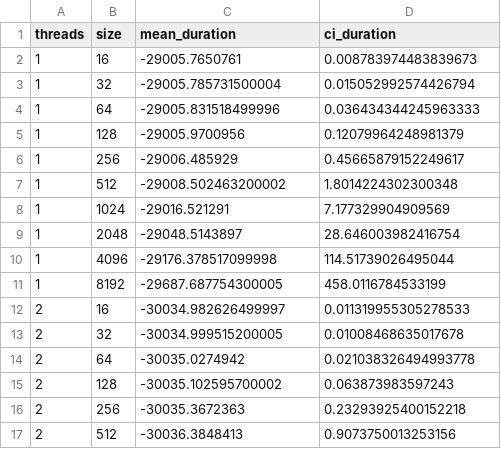
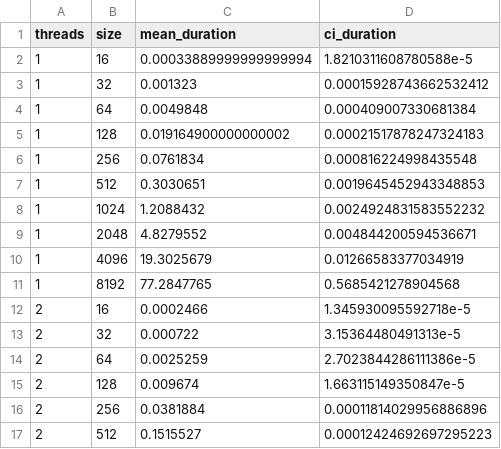
Before and after one commit to ThiagoSTeixeira/MAC0219---Paralela-, a CSV file: EP1/src/omp_elephant.csv, drawn as a sheet; only a part is shown; the diff covers the shown part only.

```diff
--- a/EP1/src/omp_elephant.csv
+++ b/EP1/src/omp_elephant.csv
@@ -1,17 +1,17 @@
 threads,size,mean_duration,ci_duration
-1,16,-29005.7650761,0.008783974483839673
-1,32,-29005.785731500004,0.015052992574426794
-1,64,-29005.831518499996,0.036434344245963333
-1,128,-29005.9700956,0.12079964248981379
-1,256,-29006.485929,0.45665879152249617
-1,512,-29008.502463200002,1.8014224302300348
-1,1024,-29016.521291,7.177329904909569
-1,2048,-29048.5143897,28.646003982416754
-1,4096,-29176.378517099998,114.51739026495044
-1,8192,-29687.687754300005,458.0116784533199
-2,16,-30034.982626499997,0.011319955305278533
-2,32,-30034.999515200005,0.01008468635017678
-2,64,-30035.0274942,0.021038326494993778
-2,128,-30035.102595700002,0.063873983597243
-2,256,-30035.3672363,0.23293925400152218
-2,512,-30036.3848413,0.9073750013253156
+1,16,0.00033889999999999994,1.8210311608780588e-5
+1,32,0.001323,0.00015928743662532412
+1,64,0.0049848,0.000409007330681384
+1,128,0.019164900000000002,0.00021517878247324183
+1,256,0.0761834,0.000816224998435548
+1,512,0.3030651,0.0019645452943348853
+1,1024,1.2088432,0.0024924831583552232
+1,2048,4.8279552,0.004844200594536671
+1,4096,19.3025679,0.01266583377034919
+1,8192,77.2847765,0.5685421278904568
+2,16,0.0002466,1.345930095592718e-5
+2,32,0.000722,3.15364480491313e-5
+2,64,0.0025259,2.7023844286111386e-5
+2,128,0.009674,1.663115149350847e-5
+2,256,0.0381884,0.00011814029956886896
+2,512,0.1515527,0.00012424692697295223
```
Also changed, not shown: 88 edited cells elsewhere in this file, EP1/src/omp_full.csv, EP1/src/omp_seahorse.csv, 5 other files.
